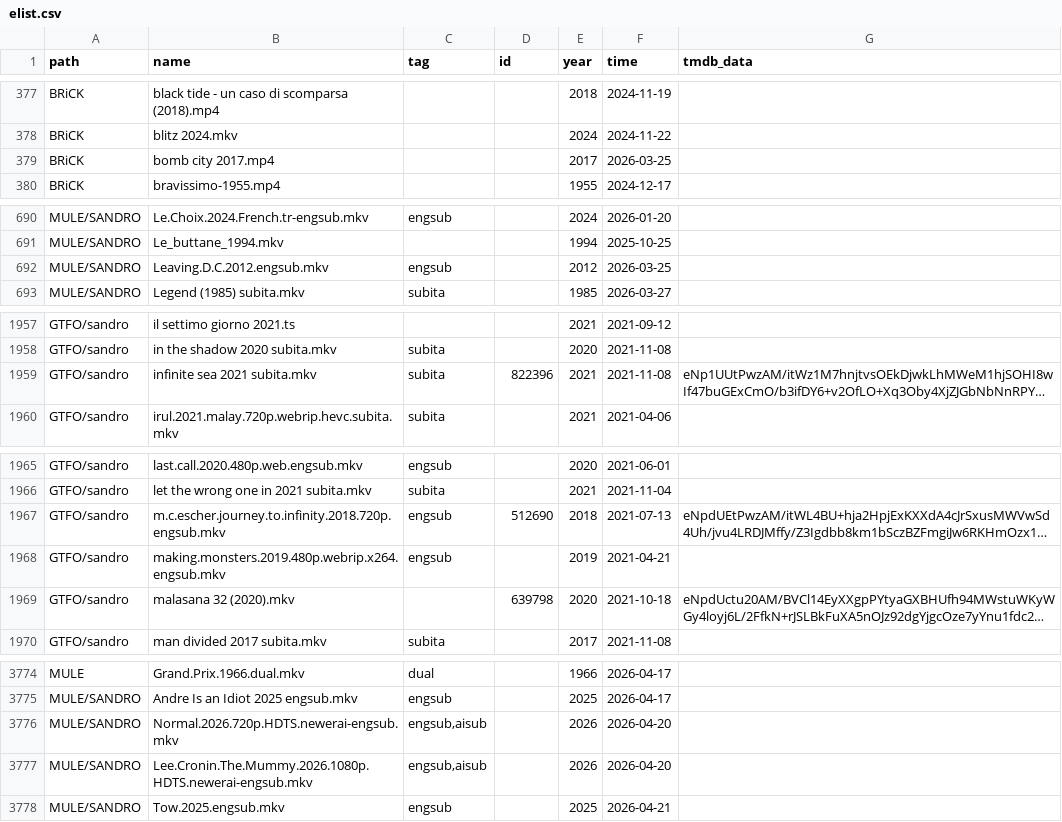
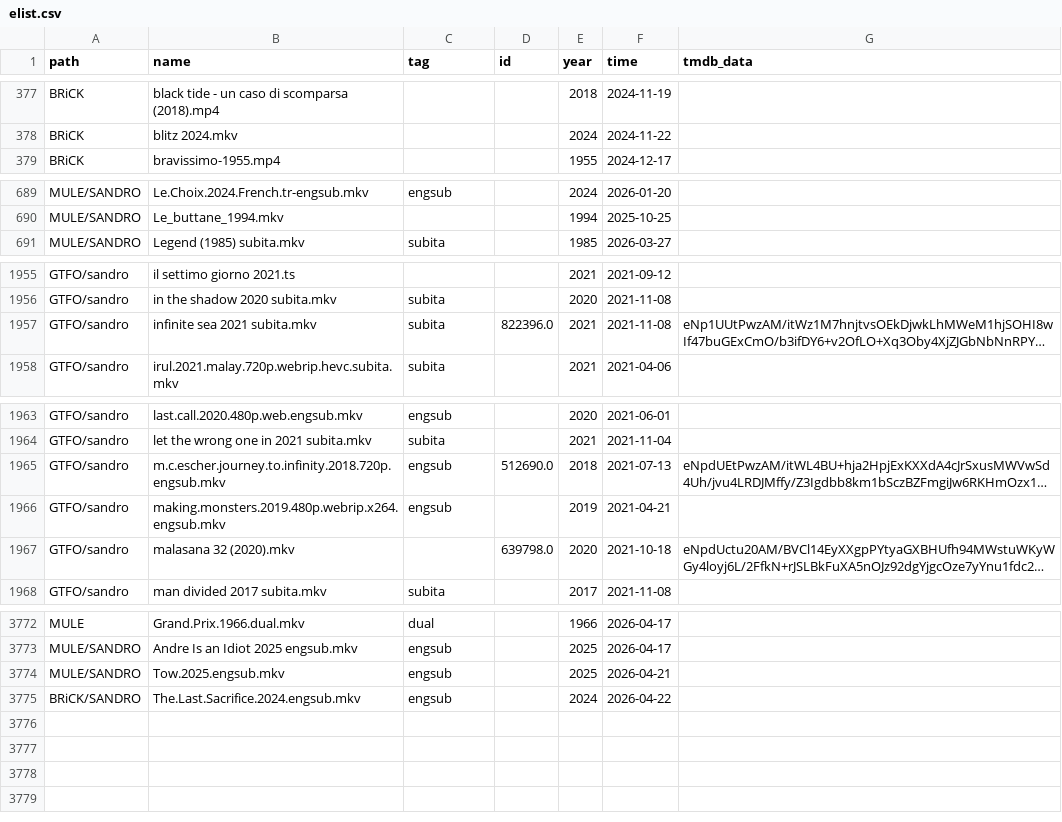
Before and after one commit to nstuffed/nstuffed.github.io, a CSV file: elist.csv, drawn as a sheet; only a part is shown, gaps mark what is left out; long unchanged cells end in …; removed rows and columns are numbered as before the commit, all else as after; the diff covers the shown part only; the diff names each change by its address in the sheet, - before the commit and + after, or states it on an @@ line.

```diff
--- a/elist.csv
+++ b/elist.csv
-row 379: BRiCK | bomb city 2017.mp4 |  |  | 2017 | 2026-03-25
-row 692: MULE/SANDRO | Leaving.D.C.2012.engsub.mkv | engsub |  | 2012 | 2026-03-25
-D1957 (id): 822396
+D1957 (id): 822396.0
-D1965 (id): 512690
+D1965 (id): 512690.0
-D1967 (id): 639798
+D1967 (id): 639798.0
-row 3776: MULE/SANDRO | Normal.2026.720p.HDTS.newerai-engsub.mkv | engsub,aisub |  | 2026 | 2026-04-20
-row 3777: MULE/SANDRO | Lee.Cronin.The.Mummy.2026.1080p.HDTS.newerai-engsub.mkv | engsub,aisub |  | 2026 | 2026-04-20
+row 3775: BRiCK/SANDRO | The.Last.Sacrifice.2024.engsub.mkv | engsub |  | 2024 | 2026-04-22
```
Also changed, not shown: 1 edited cell elsewhere in this file, list.csv.
